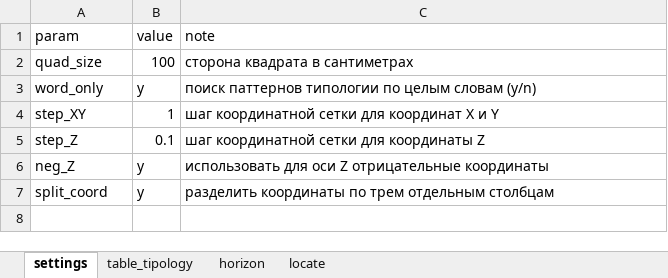
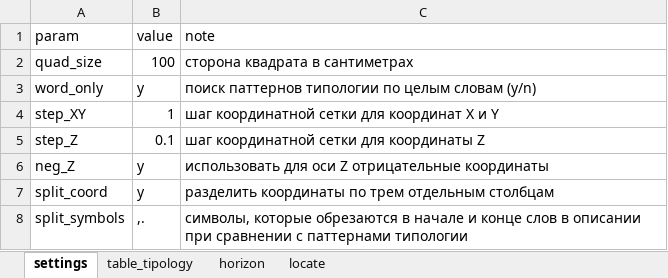
Before and after one commit to Kudesnick/raskopaem, an Excel workbook: input/table_tipology.xlsx, sheet settings, drawn as a sheet; values as stored, in another font and other column widths than the file's, no borders; the diff names each change by its address in the sheet, - before the commit and + after, or states it on an @@ line.

Commit message:
добавил настройку для обрезания символов в начале и конце слова для сравнения описания с паттернами типизации

```diff
--- a/input/table_tipology.xlsx (sheet settings)
+++ b/input/table_tipology.xlsx (sheet settings)
+row 8: split_symbols | ,. | символы, которые обрезаются в начале и конце слов в описании при сравнении с паттернами типологии
```
Also changed, not shown: sheet horizon, sheet table_tipology, 1 other file.
